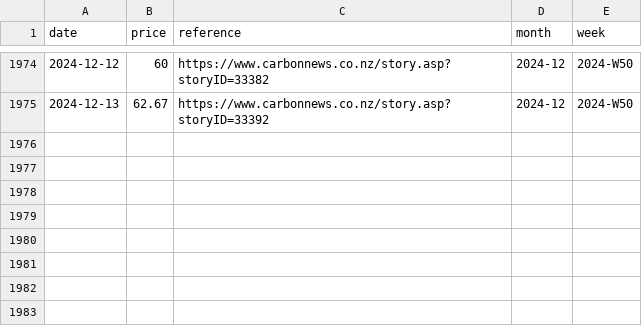
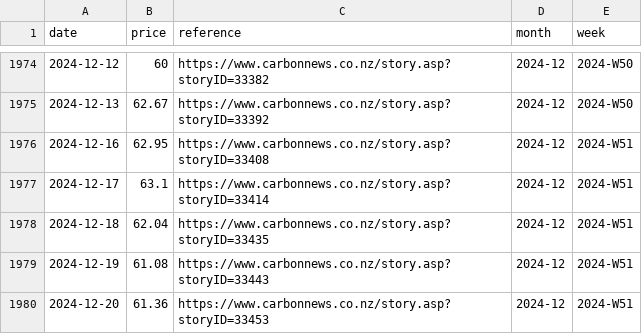
Before and after one commit to theecanmole/NZ-emission-unit-prices, a CSV file: nzu-final-prices-data.csv, drawn as a sheet; only a part is shown, gaps mark what is left out; the diff names each change by its address in the sheet, - before the commit and + after, or states it on an @@ line.

```diff
--- a/nzu-final-prices-data.csv
+++ b/nzu-final-prices-data.csv
+row 1976: 2024-12-16 | 62.95 | https://www.carbonnews.co.nz/story.asp?storyID=33408 | 2024-12 | 2024-W51
+row 1977: 2024-12-17 | 63.1 | https://www.carbonnews.co.nz/story.asp?storyID=33414 | 2024-12 | 2024-W51
+row 1978: 2024-12-18 | 62.04 | https://www.carbonnews.co.nz/story.asp?storyID=33435 | 2024-12 | 2024-W51
+row 1979: 2024-12-19 | 61.08 | https://www.carbonnews.co.nz/story.asp?storyID=33443 | 2024-12 | 2024-W51
+row 1980: 2024-12-20 | 61.36 | https://www.carbonnews.co.nz/story.asp?storyID=33453 | 2024-12 | 2024-W51
```
Also changed, not shown: nzu-edited-raw-prices-data.csv, spotprices.csv, 13 other files.
